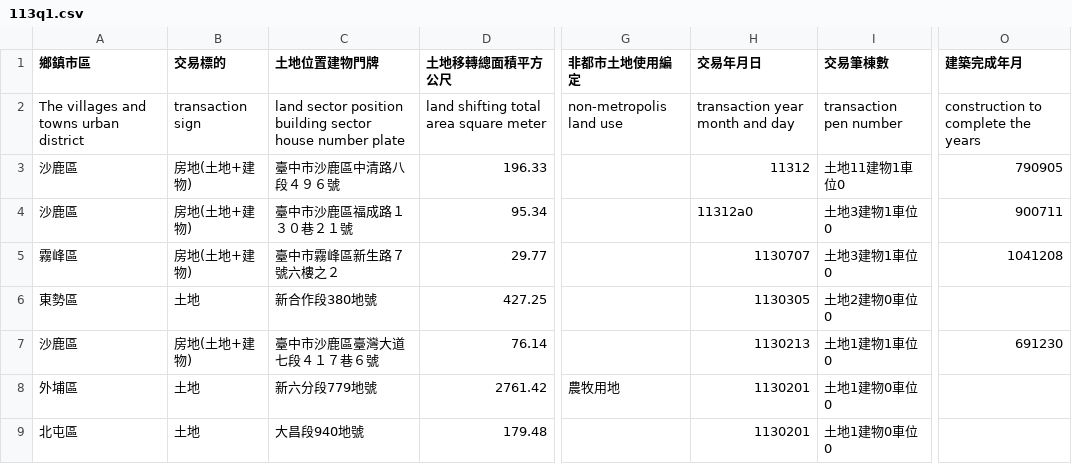
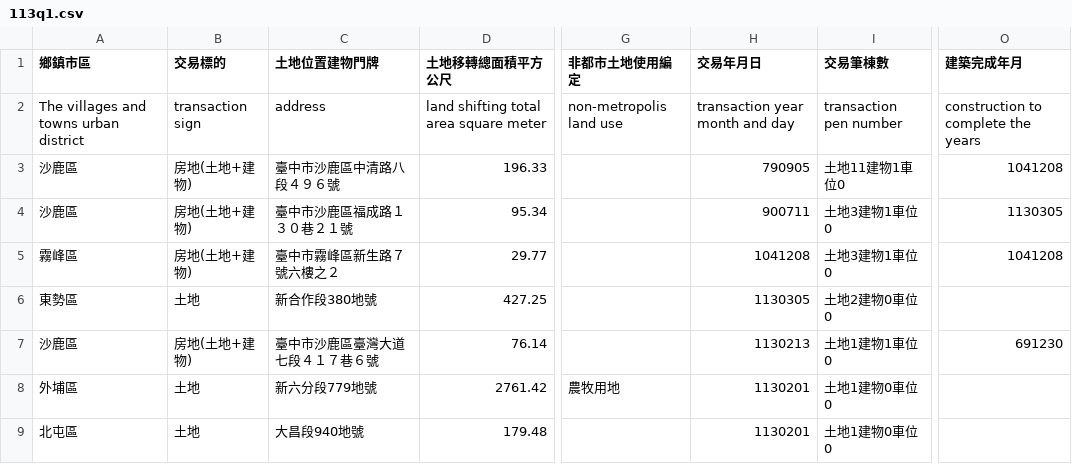
Before and after one commit to jeremyfan-genshin/python--mysql, a CSV file: house/data_csv/113q1.csv, drawn as a sheet; only a part is shown, gaps mark what is left out; the diff names each change by its address in the sheet, - before the commit and + after, or states it on an @@ line.

```diff
--- a/house/data_csv/113q1.csv
+++ b/house/data_csv/113q1.csv
-C2 (土地位置建物門牌): land sector position building sector house number plate
+C2 (土地位置建物門牌): address
-H3 (交易年月日): 11312
+H3 (交易年月日): 790905
-O3 (建築完成年月): 790905
+O3 (建築完成年月): 1041208
-H4 (交易年月日): 11312a0
+H4 (交易年月日): 900711
-O4 (建築完成年月): 900711
+O4 (建築完成年月): 1130305
-H5 (交易年月日): 1130707
+H5 (交易年月日): 1041208
```
Also changed, not shown: 19 other files.
